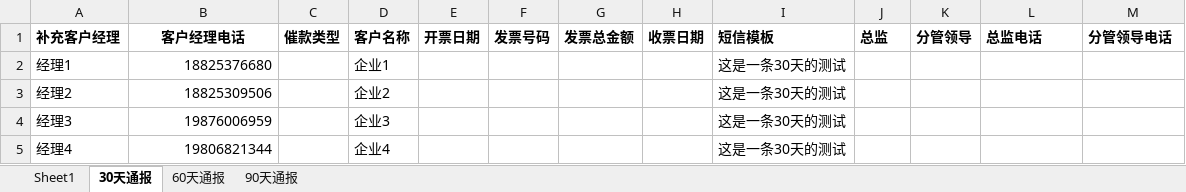
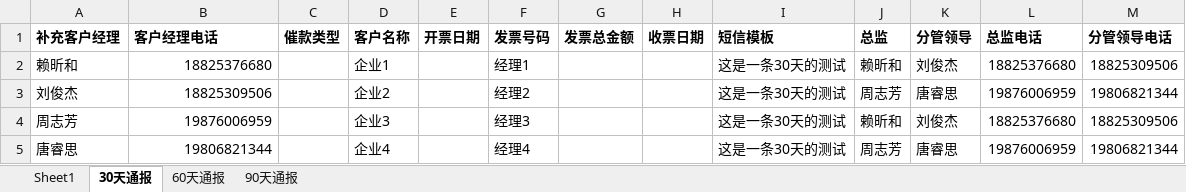
Before and after one commit to XINLA9/excel_processing, an Excel workbook: 测试文案.xlsx, sheet 30天通报, drawn as a sheet; values as stored, in another font and other column widths than the file's, no borders; removed rows and columns are numbered as before the commit, all else as after; the diff names each change by its address in the sheet, - before the commit and + after, or states it on an @@ line.

```diff
--- a/测试文案.xlsx (sheet 30天通报)
+++ b/测试文案.xlsx (sheet 30天通报)
-B1 alignment: center
+B1 alignment: left
-row 2: 经理1 | 18825376680 |  | 企业1 |  |  |  |  | 这是一条30天的测试
-row 3: 经理2 | 18825309506 |  | 企业2 |  |  |  |  | 这是一条30天的测试
-row 4: 经理3 | 19876006959 |  | 企业3 |  |  |  |  | 这是一条30天的测试
-row 5: 经理4 | 19806821344 |  | 企业4 |  |  |  |  | 这是一条30天的测试
+row 2: 赖昕和 | 18825376680 |  | 企业1 |  | 经理1 |  |  | 这是一条30天的测试 | 赖昕和 | 刘俊杰 | 18825376680 | 18825309506
+row 3: 刘俊杰 | 18825309506 |  | 企业2 |  | 经理2 |  |  | 这是一条30天的测试 | 周志芳 | 唐睿思 | 19876006959 | 19806821344
+row 4: 周志芳 | 19876006959 |  | 企业3 |  | 经理3 |  |  | 这是一条30天的测试 | 赖昕和 | 刘俊杰 | 18825376680 | 18825309506
+row 5: 唐睿思 | 19806821344 |  | 企业4 |  | 经理4 |  |  | 这是一条30天的测试 | 周志芳 | 唐睿思 | 19876006959 | 19806821344
```
Also changed, not shown: sheet 60天通报, sheet 90天通报, 1 other file.
